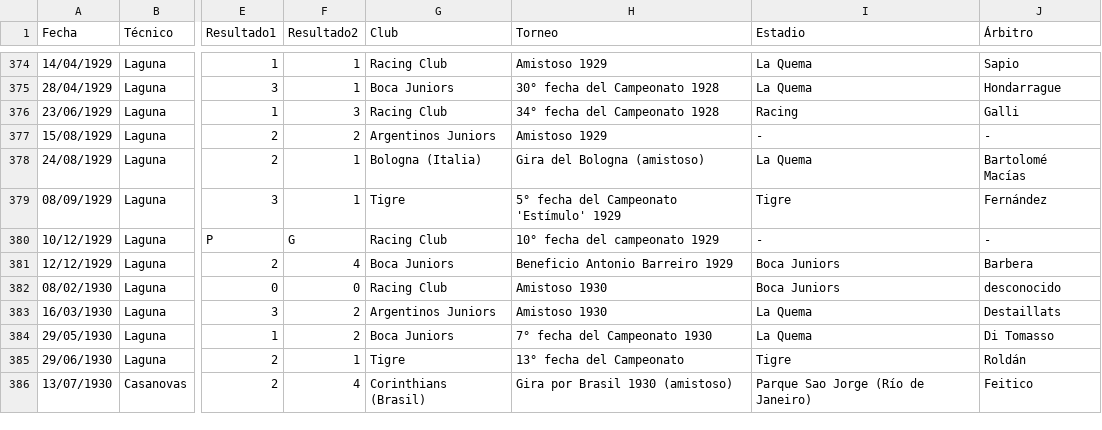
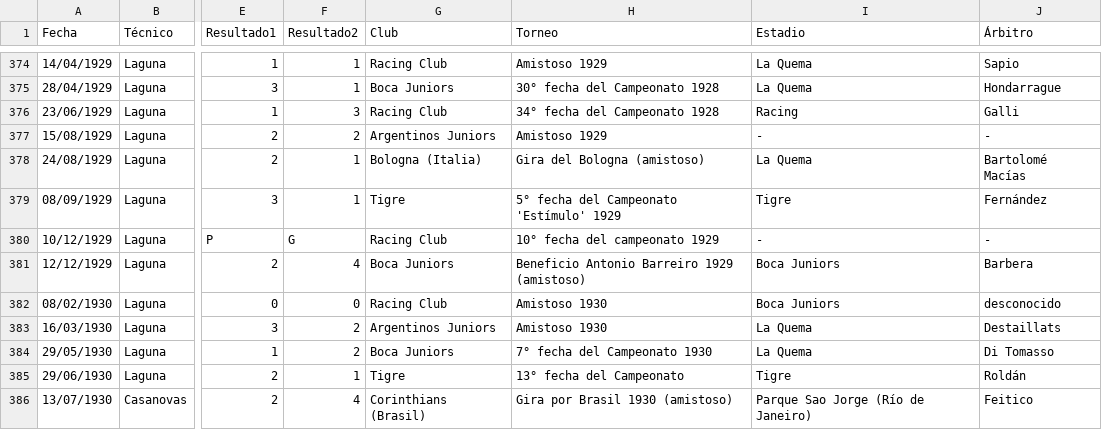
Before and after one commit to globopedia/Artids, a CSV file: Artids1925.csv, drawn as a sheet; only a part is shown, gaps mark what is left out; the diff names each change by its address in the sheet, - before the commit and + after, or states it on an @@ line.

Commit message:
Update Artids1925.csv

```diff
--- a/Artids1925.csv
+++ b/Artids1925.csv
-H381 (Torneo): Beneficio Antonio Barreiro 1929
+H381 (Torneo): Beneficio Antonio Barreiro 1929 (amistoso)
```
